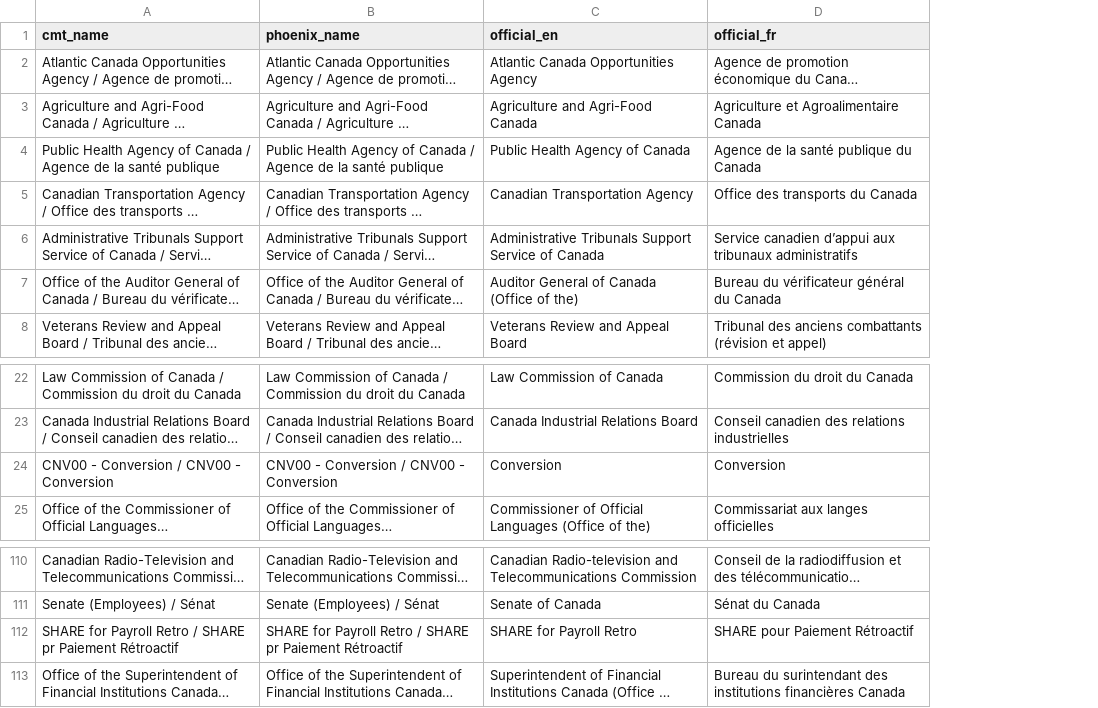
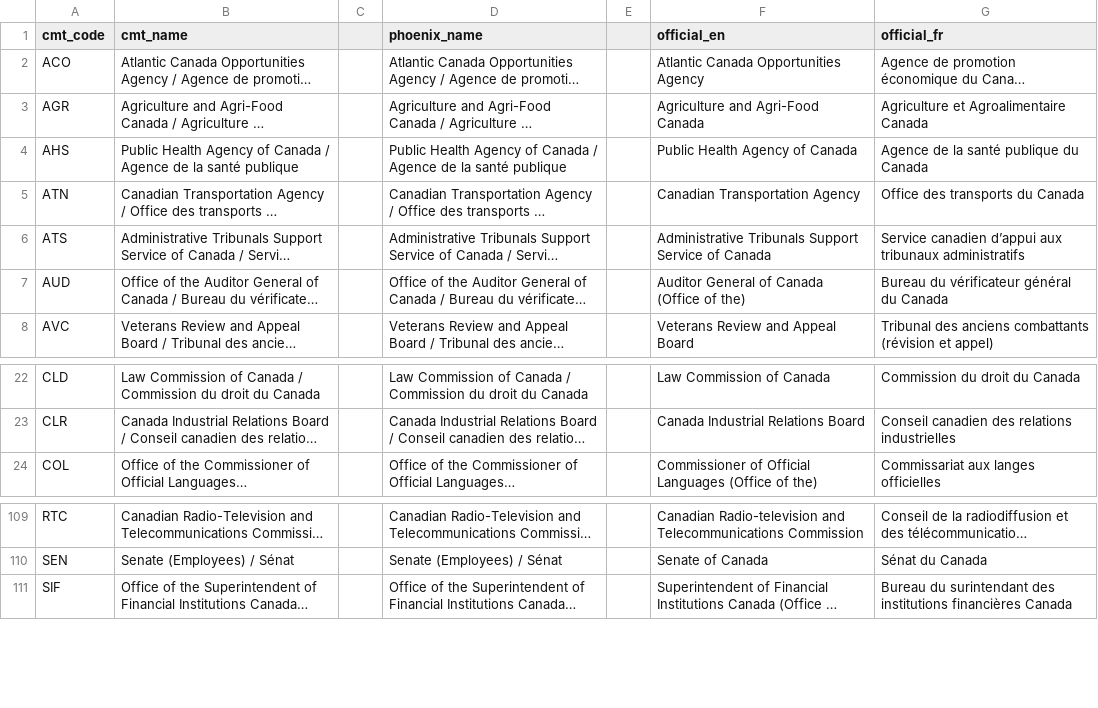
Before and after one commit to cds-snc/data-r-functions-for-cds, a CSV file: data-raw/organisation-resolution/data/orgs-pay.csv, drawn as a sheet; only a part is shown, gaps mark what is left out; long unchanged cells end in …; removed rows and columns are numbered as before the commit, all else as after; the diff names each change by its address in the sheet, - before the commit and + after, or states it on an @@ line.

```diff
--- a/data-raw/organisation-resolution/data/orgs-pay.csv
+++ b/data-raw/organisation-resolution/data/orgs-pay.csv
+column A (cmt_code), rows 2-8: ACO | AGR | AHS | ATN | ATS | AUD | AVC; rows 22-24: CLD | CLR | COL; rows 109-111: RTC | SEN | SIF
+column C, empty
+column E, empty
-row 24: CNV00 - Conversion / CNV00 - Conversion | CNV00 - Conversion / CNV00 - Conversion | Conversion | Conversion
-row 112: SHARE for Payroll Retro / SHARE pr Paiement Rétroactif | SHARE for Payroll Retro / SHARE pr Paiement Rétroactif | SHARE for Payroll Retro | SHARE pour Paiement Rétroactif
```
Also changed, not shown: 1 other file.
